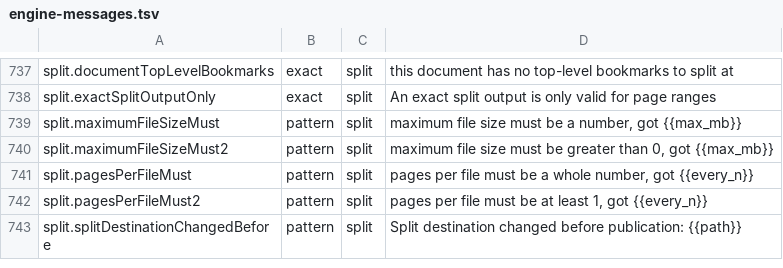
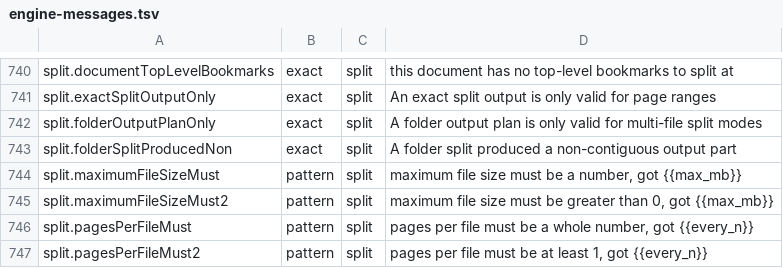
Before and after one commit to jasonulbright/Spectra-PDF, a TSV file: src/renderer/locales/engine-messages.tsv, drawn as a sheet; only a part is shown, gaps mark what is left out; the shorter side is filled out with more unchanged rows; the diff covers the shown part only.

```diff
--- a/src/renderer/locales/engine-messages.tsv
+++ b/src/renderer/locales/engine-messages.tsv
@@ -738,2 +741,4 @@ split.documentTopLevelBookmarks	exact	split	this document has no top-level bookm
 split.exactSplitOutputOnly	exact	split	An exact split output is only valid for page ranges
+split.folderOutputPlanOnly	exact	split	A folder output plan is only valid for multi-file split modes
+split.folderSplitProducedNon	exact	split	A folder split produced a non-contiguous output part
 split.maximumFileSizeMust	pattern	split	maximum file size must be a number, got {{max_mb}}
```
Also changed, not shown: 10 added rows elsewhere in this file, src/engine/PAYLOAD-MANIFEST.tsv, 30 other files.
